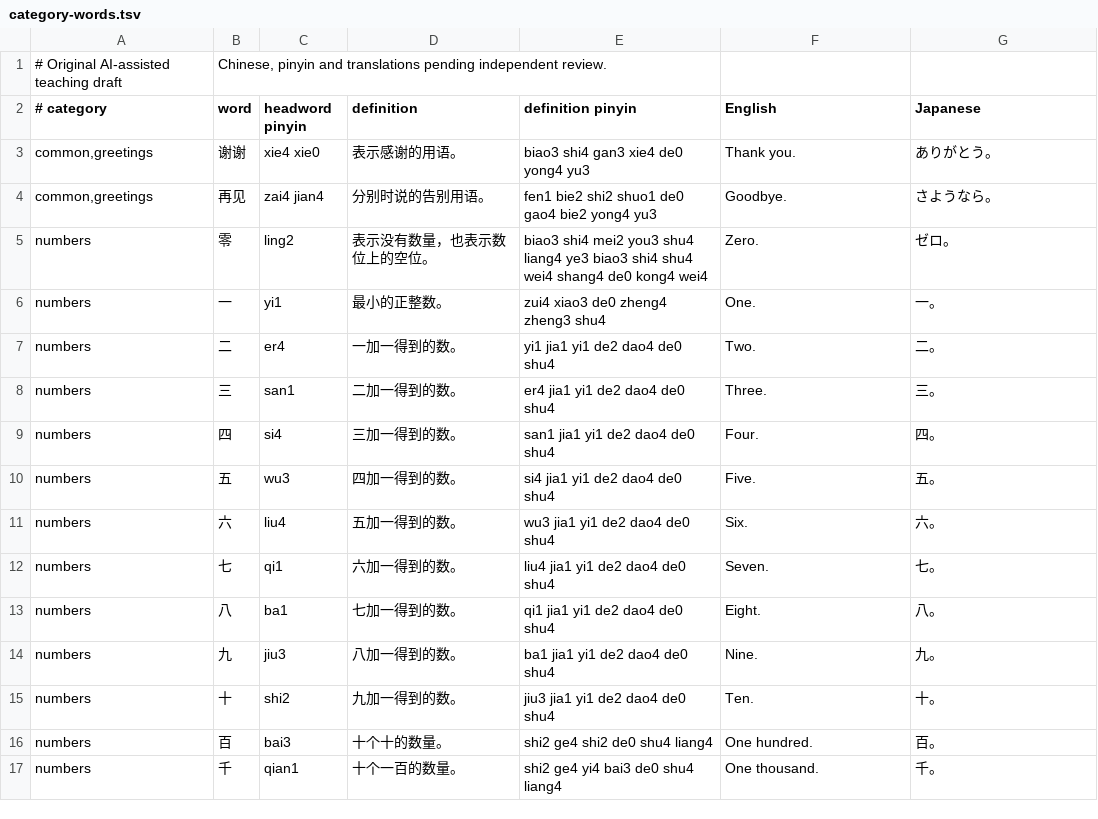
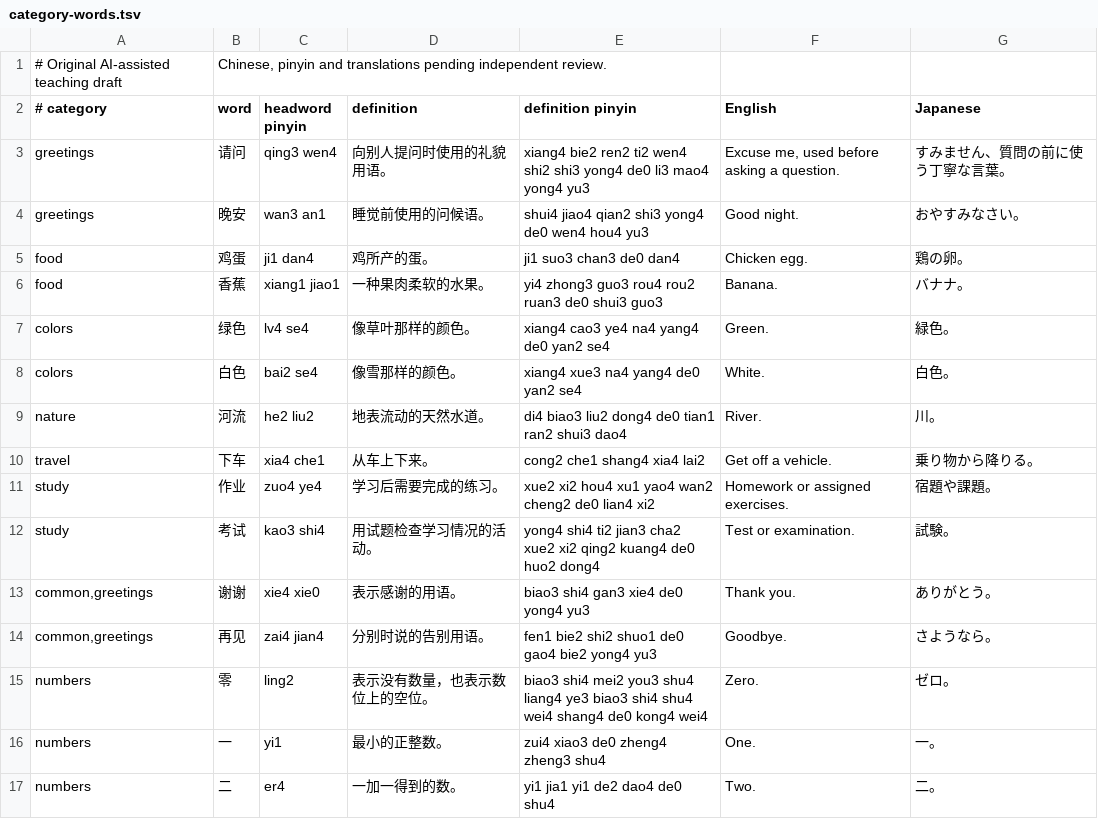
Before and after one commit to yoi102/HanMate, a TSV file: tools/content/category-words.tsv, drawn as a sheet; only a part is shown; the shorter side is filled out with more unchanged rows; the diff names each change by its address in the sheet, - before the commit and + after, or states it on an @@ line.

```diff
--- a/tools/content/category-words.tsv
+++ b/tools/content/category-words.tsv
+row 3: greetings | 请问 | qing3 wen4 | 向别人提问时使用的礼貌用语。 | xiang4 bie2 ren2 ti2 wen4 shi2 shi3 yong4 de0 li3 mao4 yong4 yu3 | Excuse me, used before asking a question. | すみません、質問の前に使う丁寧な言葉。
+row 4: greetings | 晚安 | wan3 an1 | 睡觉前使用的问候语。 | shui4 jiao4 qian2 shi3 yong4 de0 wen4 hou4 yu3 | Good night. | おやすみなさい。
+row 5: food | 鸡蛋 | ji1 dan4 | 鸡所产的蛋。 | ji1 suo3 chan3 de0 dan4 | Chicken egg. | 鶏の卵。
+row 6: food | 香蕉 | xiang1 jiao1 | 一种果肉柔软的水果。 | yi4 zhong3 guo3 rou4 rou2 ruan3 de0 shui3 guo3 | Banana. | バナナ。
+row 7: colors | 绿色 | lv4 se4 | 像草叶那样的颜色。 | xiang4 cao3 ye4 na4 yang4 de0 yan2 se4 | Green. | 緑色。
+row 8: colors | 白色 | bai2 se4 | 像雪那样的颜色。 | xiang4 xue3 na4 yang4 de0 yan2 se4 | White. | 白色。
+row 9: nature | 河流 | he2 liu2 | 地表流动的天然水道。 | di4 biao3 liu2 dong4 de0 tian1 ran2 shui3 dao4 | River. | 川。
+row 10: travel | 下车 | xia4 che1 | 从车上下来。 | cong2 che1 shang4 xia4 lai2 | Get off a vehicle. | 乗り物から降りる。
+row 11: study | 作业 | zuo4 ye4 | 学习后需要完成的练习。 | xue2 xi2 hou4 xu1 yao4 wan2 cheng2 de0 lian4 xi2 | Homework or assigned exercises. | 宿題や課題。
+row 12: study | 考试 | kao3 shi4 | 用试题检查学习情况的活动。 | yong4 shi4 ti2 jian3 cha2 xue2 xi2 qing2 kuang4 de0 huo2 dong4 | Test or examination. | 試験。
```
Also changed, not shown: HanMate.Infrastructure/Pinyin/LessonHeadingReadings.tsv, tools/content/category-word-examples.tsv, 45 other files.
